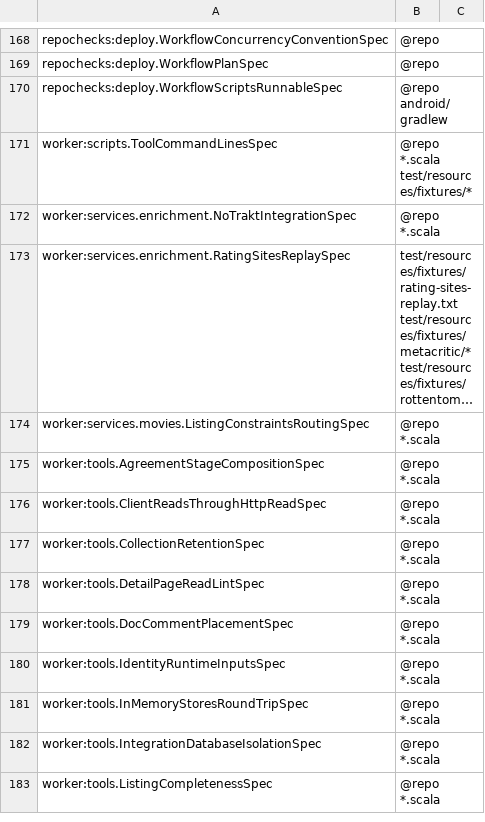
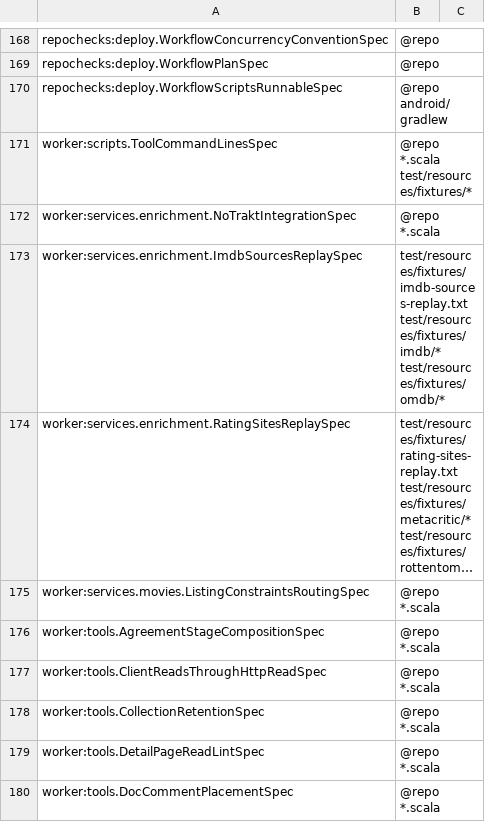
Before and after one commit to pawelkrupinski/movies, a TSV file: scripts/hooks/lint-registry.tsv, drawn as a sheet; only a part is shown, gaps mark what is left out; the shorter side is filled out with more unchanged rows; long unchanged cells end in …; the diff names each change by its address in the sheet, - before the commit and + after, or states it on an @@ line.

```diff
--- a/scripts/hooks/lint-registry.tsv
+++ b/scripts/hooks/lint-registry.tsv
+row 173: worker:services.enrichment.ImdbSourcesReplaySpec | test/resources/fixtures/imdb-sources-replay.txt test/resources/fixtures/imdb/* test/resources/fixtures/omdb/*
```
Also changed, not shown: 2 other files.
